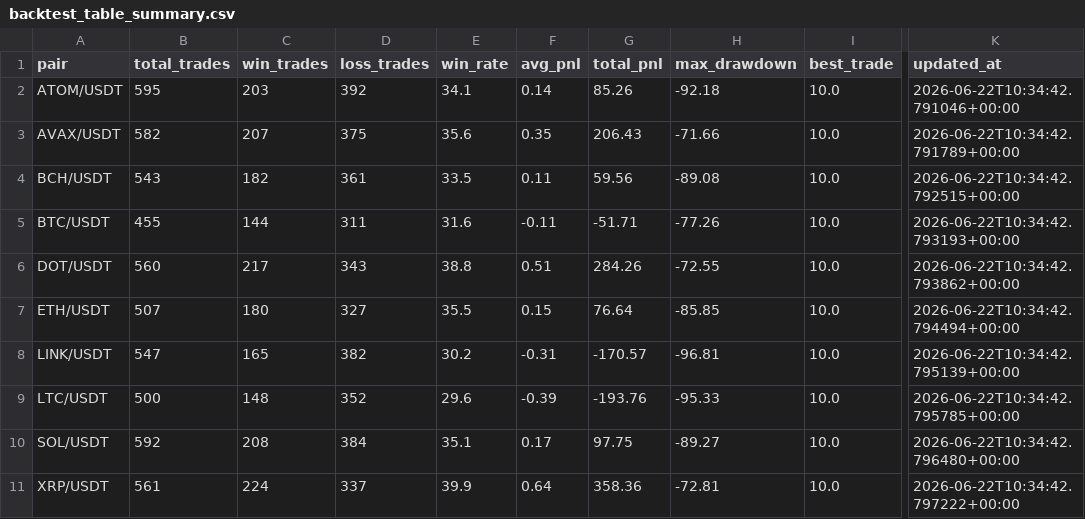
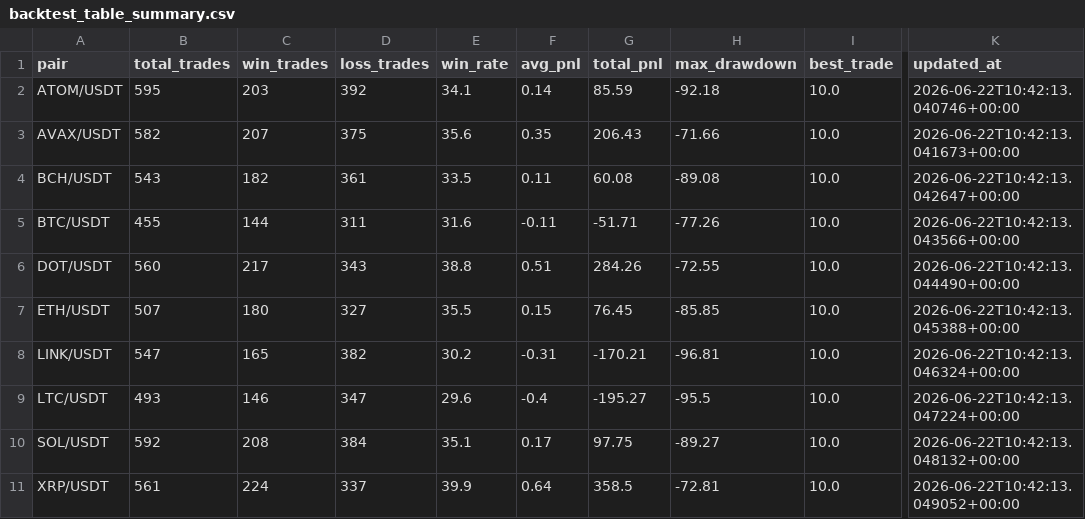
Before and after one commit to KamranPA/Trading-bot-roor, a CSV file: backtest_table_summary.csv, drawn as a sheet; only a part is shown, gaps mark what is left out; the diff names each change by its address in the sheet, - before the commit and + after, or states it on an @@ line.

```diff
--- a/backtest_table_summary.csv
+++ b/backtest_table_summary.csv
-G2 (total_pnl): 85.26
+G2 (total_pnl): 85.59
-K2 (updated_at): 2026-06-22T10:34:42.791046+00:00
+K2 (updated_at): 2026-06-22T10:42:13.040746+00:00
-K3 (updated_at): 2026-06-22T10:34:42.791789+00:00
+K3 (updated_at): 2026-06-22T10:42:13.041673+00:00
-G4 (total_pnl): 59.56
+G4 (total_pnl): 60.08
-K4 (updated_at): 2026-06-22T10:34:42.792515+00:00
+K4 (updated_at): 2026-06-22T10:42:13.042647+00:00
-K5 (updated_at): 2026-06-22T10:34:42.793193+00:00
+K5 (updated_at): 2026-06-22T10:42:13.043566+00:00
-K6 (updated_at): 2026-06-22T10:34:42.793862+00:00
+K6 (updated_at): 2026-06-22T10:42:13.044490+00:00
-G7 (total_pnl): 76.64
+G7 (total_pnl): 76.45
-K7 (updated_at): 2026-06-22T10:34:42.794494+00:00
+K7 (updated_at): 2026-06-22T10:42:13.045388+00:00
-G8 (total_pnl): -170.57
+G8 (total_pnl): -170.21
-K8 (updated_at): 2026-06-22T10:34:42.795139+00:00
+K8 (updated_at): 2026-06-22T10:42:13.046324+00:00
-B9 (total_trades): 500
+B9 (total_trades): 493
-C9 (win_trades): 148
+C9 (win_trades): 146
-D9 (loss_trades): 352
+D9 (loss_trades): 347
-F9 (avg_pnl): -0.39
+F9 (avg_pnl): -0.4
-G9 (total_pnl): -193.76
+G9 (total_pnl): -195.27
-H9 (max_drawdown): -95.33
+H9 (max_drawdown): -95.5
-K9 (updated_at): 2026-06-22T10:34:42.795785+00:00
+K9 (updated_at): 2026-06-22T10:42:13.047224+00:00
-K10 (updated_at): 2026-06-22T10:34:42.796480+00:00
+K10 (updated_at): 2026-06-22T10:42:13.048132+00:00
-G11 (total_pnl): 358.36
+G11 (total_pnl): 358.5
-K11 (updated_at): 2026-06-22T10:34:42.797222+00:00
+K11 (updated_at): 2026-06-22T10:42:13.049052+00:00
```
Also changed, not shown: data/4h/ATOM_USDT_history.csv, data/4h/BTC_USDT_history.csv, 11 other files.
